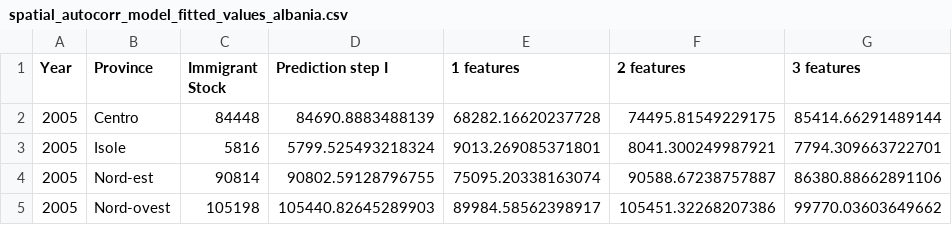
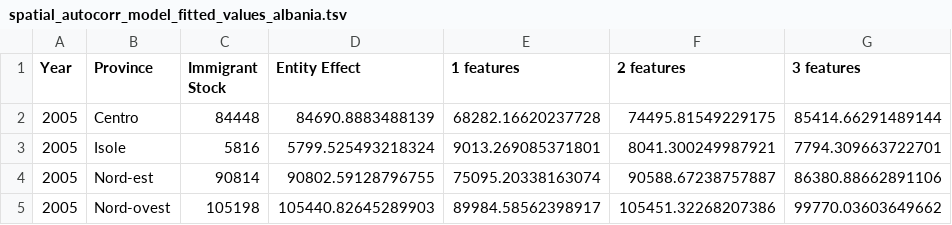
Before and after one commit to SaraR-1/Immigration-Models, a TSV file: Paper_2005_2016/spatial_autocorr_model_fitted_values_albania.tsv (was Paper_2005_2016/spatial_autocorr_model_fitted_values_albania.csv), drawn as a sheet; only a part is shown; the diff names each change by its address in the sheet, - before the commit and + after, or states it on an @@ line.

```diff
--- a/Paper_2005_2016/spatial_autocorr_model_fitted_values_albania.csv
+++ b/Paper_2005_2016/spatial_autocorr_model_fitted_values_albania.tsv
-D1: Prediction step I
+D1: Entity Effect
```
Also changed, not shown: Paper_2005_2016/spatial_autocorr_model_fitted_values_china.tsv, Paper_2005_2016/spatial_autocorr_model_fitted_values_ecuador.tsv, 68 other files.
